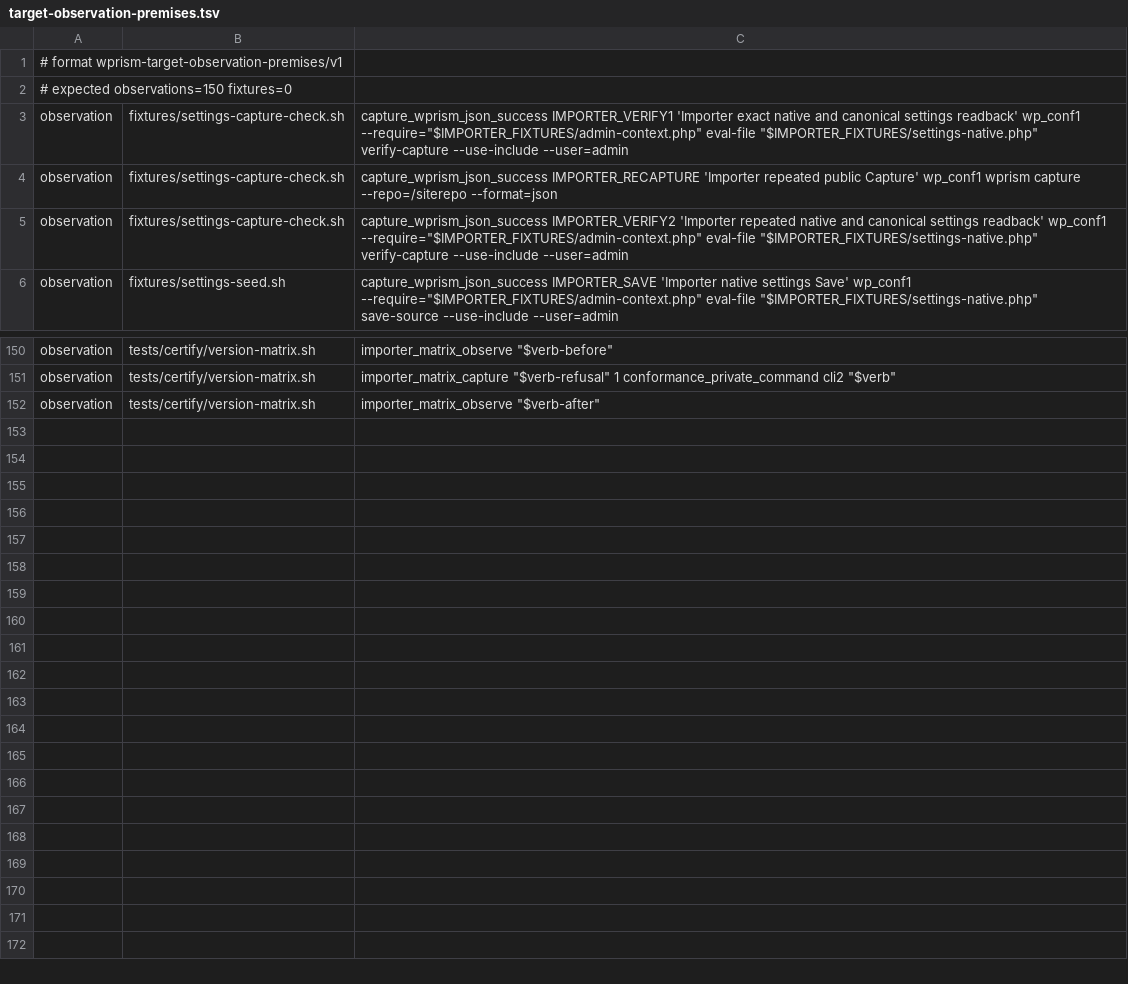
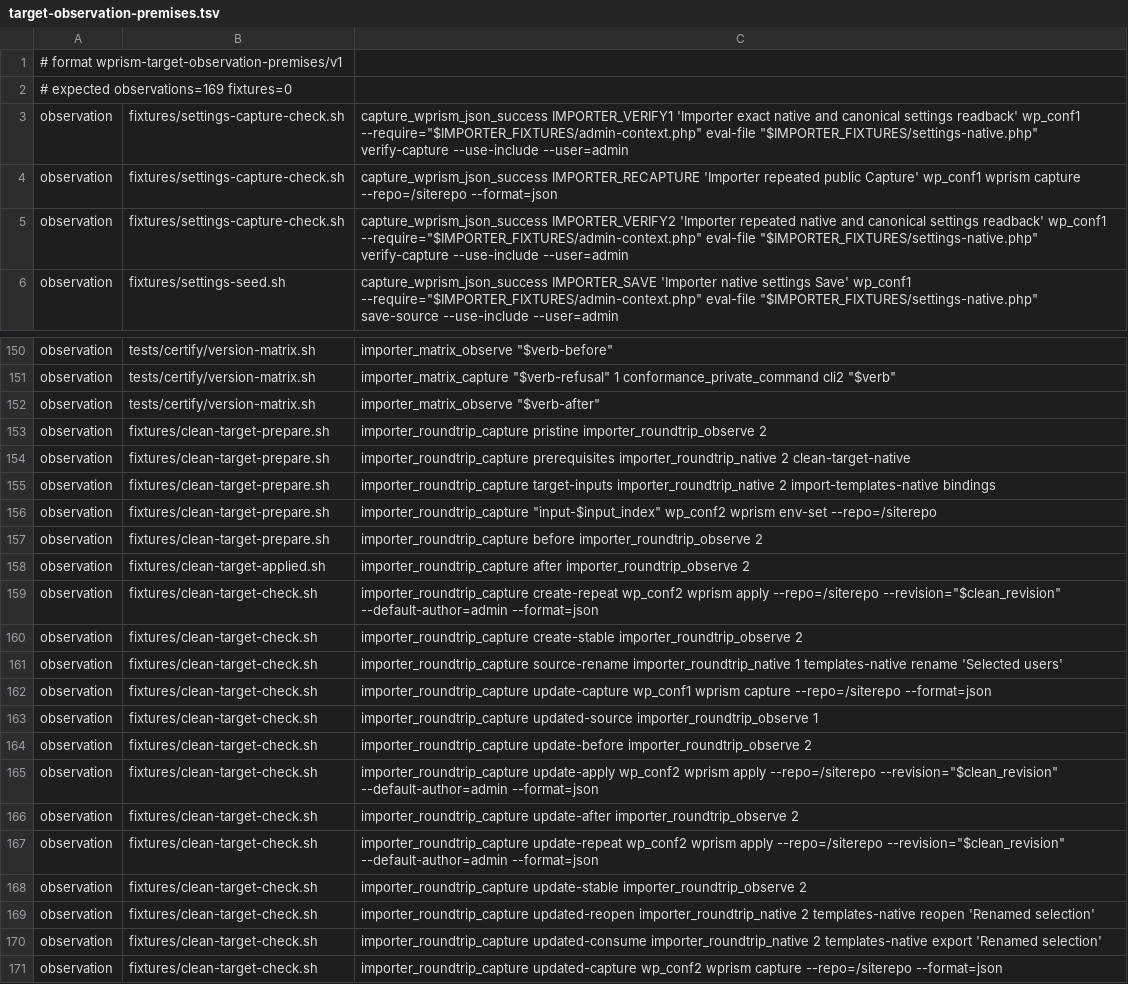
Before and after one commit to samrat-shamim/wprism, a TSV file: adapter-packages/users-customers-import-export-for-wp-woocommerce/evidence/target-observation-premises.tsv, drawn as a sheet; only a part is shown, gaps mark what is left out.

Commit message:
Exercise Importer clean targets with declared conformance hooks (#651)
* Exercise Importer clean targets through declared conformance hooks

* Require exact clean-target prerequisite files and record demonstrated coverage

---------

Co-authored-by: Samrat Shamim <samrat@duotronic.ai>

```diff
--- a/adapter-packages/users-customers-import-export-for-wp-woocommerce/evidence/target-observation-premises.tsv
+++ b/adapter-packages/users-customers-import-export-for-wp-woocommerce/evidence/target-observation-premises.tsv
@@ -1,3 +1,3 @@
 # format wprism-target-observation-premises/v1
-# expected observations=150 fixtures=0
+# expected observations=169 fixtures=0
 observation	fixtures/settings-capture-check.sh	capture_wprism_json_success IMPORTER_VERIFY1 'Importer exact native and canonical settings readback' wp_conf1 --require="$IMPORTER_FIXTURES/admin-context.php" eval-file "$IMPORTER_FIXTURES/settings-native.php" verify-capture --use-include --user=admin
@@ -152 +152,20 @@ observation	tests/certify/version-matrix.sh	importer_matrix_capture "$verb-refus
 observation	tests/certify/version-matrix.sh	importer_matrix_observe "$verb-after"
+observation	fixtures/clean-target-prepare.sh	importer_roundtrip_capture pristine importer_roundtrip_observe 2
+observation	fixtures/clean-target-prepare.sh	importer_roundtrip_capture prerequisites importer_roundtrip_native 2 clean-target-native
+observation	fixtures/clean-target-prepare.sh	importer_roundtrip_capture target-inputs importer_roundtrip_native 2 import-templates-native bindings
+observation	fixtures/clean-target-prepare.sh	importer_roundtrip_capture "input-$input_index" wp_conf2 wprism env-set --repo=/siterepo
+observation	fixtures/clean-target-prepare.sh	importer_roundtrip_capture before importer_roundtrip_observe 2
+observation	fixtures/clean-target-applied.sh	importer_roundtrip_capture after importer_roundtrip_observe 2
+observation	fixtures/clean-target-check.sh	importer_roundtrip_capture create-repeat wp_conf2 wprism apply --repo=/siterepo --revision="$clean_revision" --default-author=admin --format=json
+observation	fixtures/clean-target-check.sh	importer_roundtrip_capture create-stable importer_roundtrip_observe 2
+observation	fixtures/clean-target-check.sh	importer_roundtrip_capture source-rename importer_roundtrip_native 1 templates-native rename 'Selected users'
+observation	fixtures/clean-target-check.sh	importer_roundtrip_capture update-capture wp_conf1 wprism capture --repo=/siterepo --format=json
+observation	fixtures/clean-target-check.sh	importer_roundtrip_capture updated-source importer_roundtrip_observe 1
+observation	fixtures/clean-target-check.sh	importer_roundtrip_capture update-before importer_roundtrip_observe 2
+observation	fixtures/clean-target-check.sh	importer_roundtrip_capture update-apply wp_conf2 wprism apply --repo=/siterepo --revision="$clean_revision" --default-author=admin --format=json
+observation	fixtures/clean-target-check.sh	importer_roundtrip_capture update-after importer_roundtrip_observe 2
+observation	fixtures/clean-target-check.sh	importer_roundtrip_capture update-repeat wp_conf2 wprism apply --repo=/siterepo --revision="$clean_revision" --default-author=admin --format=json
+observation	fixtures/clean-target-check.sh	importer_roundtrip_capture update-stable importer_roundtrip_observe 2
+observation	fixtures/clean-target-check.sh	importer_roundtrip_capture updated-reopen importer_roundtrip_native 2 templates-native reopen 'Renamed selection'
+observation	fixtures/clean-target-check.sh	importer_roundtrip_capture updated-consume importer_roundtrip_native 2 templates-native export 'Renamed selection'
+observation	fixtures/clean-target-check.sh	importer_roundtrip_capture updated-capture wp_conf2 wprism capture --repo=/siterepo --format=json
```
Also changed, not shown: 21 other files.
